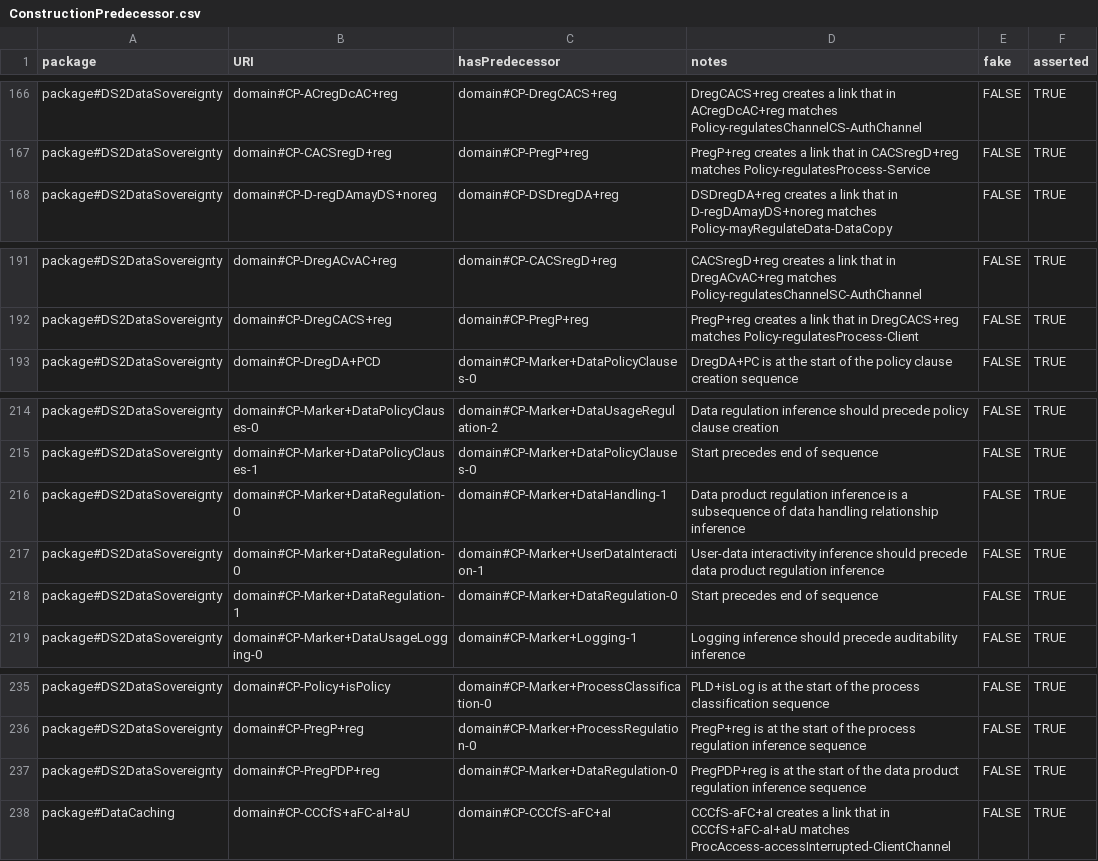
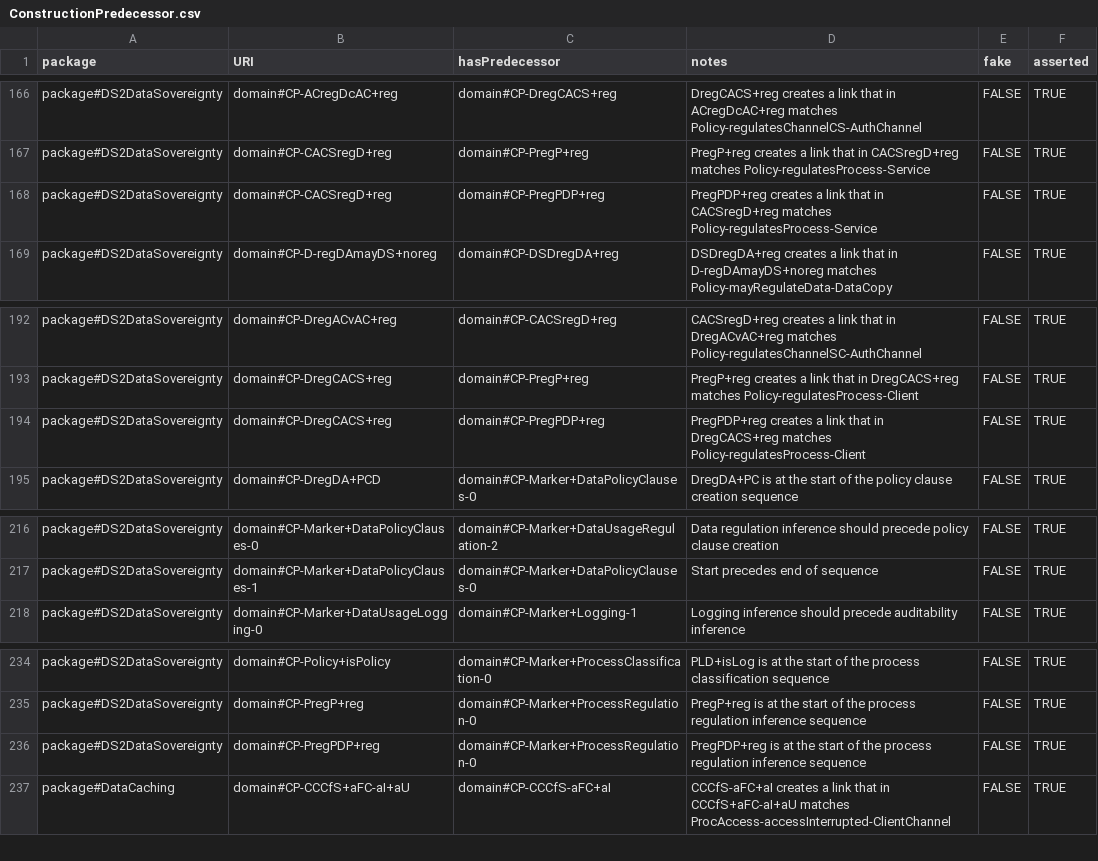
Before and after one commit to Spyderisk/domain-network, a CSV file: csv/ConstructionPredecessor.csv, drawn as a sheet; only a part is shown, gaps mark what is left out.

```diff
--- a/csv/ConstructionPredecessor.csv
+++ b/csv/ConstructionPredecessor.csv
@@ -167,2 +167,3 @@ package#DS2DataSovereignty,domain#CP-ACregDcAC+reg,domain#CP-DregCACS+reg,DregCA
 package#DS2DataSovereignty,domain#CP-CACSregD+reg,domain#CP-PregP+reg,PregP+reg creates a link that in CACSregD+reg matches Policy-regulatesProcess-Service,FALSE,TRUE
+package#DS2DataSovereignty,domain#CP-CACSregD+reg,domain#CP-PregPDP+reg,PregPDP+reg creates a link that in CACSregD+reg matches Policy-regulatesProcess-Service,FALSE,TRUE
 package#DS2DataSovereignty,domain#CP-D-regDAmayDS+noreg,domain#CP-DSDregDA+reg,DSDregDA+reg creates a link that in D-regDAmayDS+noreg matches Policy-mayRegulateData-DataCopy,FALSE,TRUE
@@ -192,2 +193,3 @@ package#DS2DataSovereignty,domain#CP-DregACvAC+reg,domain#CP-CACSregD+reg,CACSre
 package#DS2DataSovereignty,domain#CP-DregCACS+reg,domain#CP-PregP+reg,PregP+reg creates a link that in DregCACS+reg matches Policy-regulatesProcess-Client,FALSE,TRUE
+package#DS2DataSovereignty,domain#CP-DregCACS+reg,domain#CP-PregPDP+reg,PregPDP+reg creates a link that in DregCACS+reg matches Policy-regulatesProcess-Client,FALSE,TRUE
 package#DS2DataSovereignty,domain#CP-DregDA+PCD,domain#CP-Marker+DataPolicyClauses-0,DregDA+PC is at the start of the policy clause creation sequence,FALSE,TRUE
@@ -215,5 +217,2 @@ package#DS2DataSovereignty,domain#CP-Marker+DataPolicyClauses-0,domain#CP-Marker
 package#DS2DataSovereignty,domain#CP-Marker+DataPolicyClauses-1,domain#CP-Marker+DataPolicyClauses-0,Start precedes end of sequence,FALSE,TRUE
-package#DS2DataSovereignty,domain#CP-Marker+DataRegulation-0,domain#CP-Marker+DataHandling-1,Data product regulation inference is a subsequence of data handling relationship inference,FALSE,TRUE
-package#DS2DataSovereignty,domain#CP-Marker+DataRegulation-0,domain#CP-Marker+UserDataInteraction-1,User-data interactivity inference should precede data product regulation inference,FALSE,TRUE
-package#DS2DataSovereignty,domain#CP-Marker+DataRegulation-1,domain#CP-Marker+DataRegulation-0,Start precedes end of sequence,FALSE,TRUE
 package#DS2DataSovereignty,domain#CP-Marker+DataUsageLogging-0,domain#CP-Marker+Logging-1,Logging inference should precede auditability inference,FALSE,TRUE
@@ -236,3 +235,3 @@ package#DS2DataSovereignty,domain#CP-Policy+isPolicy,domain#CP-Marker+ProcessCla
 package#DS2DataSovereignty,domain#CP-PregP+reg,domain#CP-Marker+ProcessRegulation-0,PregP+reg is at the start of the process regulation inference sequence,FALSE,TRUE
-package#DS2DataSovereignty,domain#CP-PregPDP+reg,domain#CP-Marker+DataRegulation-0,PregPDP+reg is at the start of the data product regulation inference sequence,FALSE,TRUE
+package#DS2DataSovereignty,domain#CP-PregPDP+reg,domain#CP-Marker+ProcessRegulation-0,PregPDP+reg is at the start of the process regulation inference sequence,FALSE,TRUE
 package#DataCaching,domain#CP-CCCfS+aFC-aI+aU,domain#CP-CCCfS-aFC+aI,CCCfS-aFC+aI creates a link that in CCCfS+aFC-aI+aU matches ProcAccess-accessInterrupted-ClientChannel,FALSE,TRUE
```
Also changed, not shown: csv/ConstructionPattern.csv, csv/ConstructionPatternLinks.csv, 3 other files.
